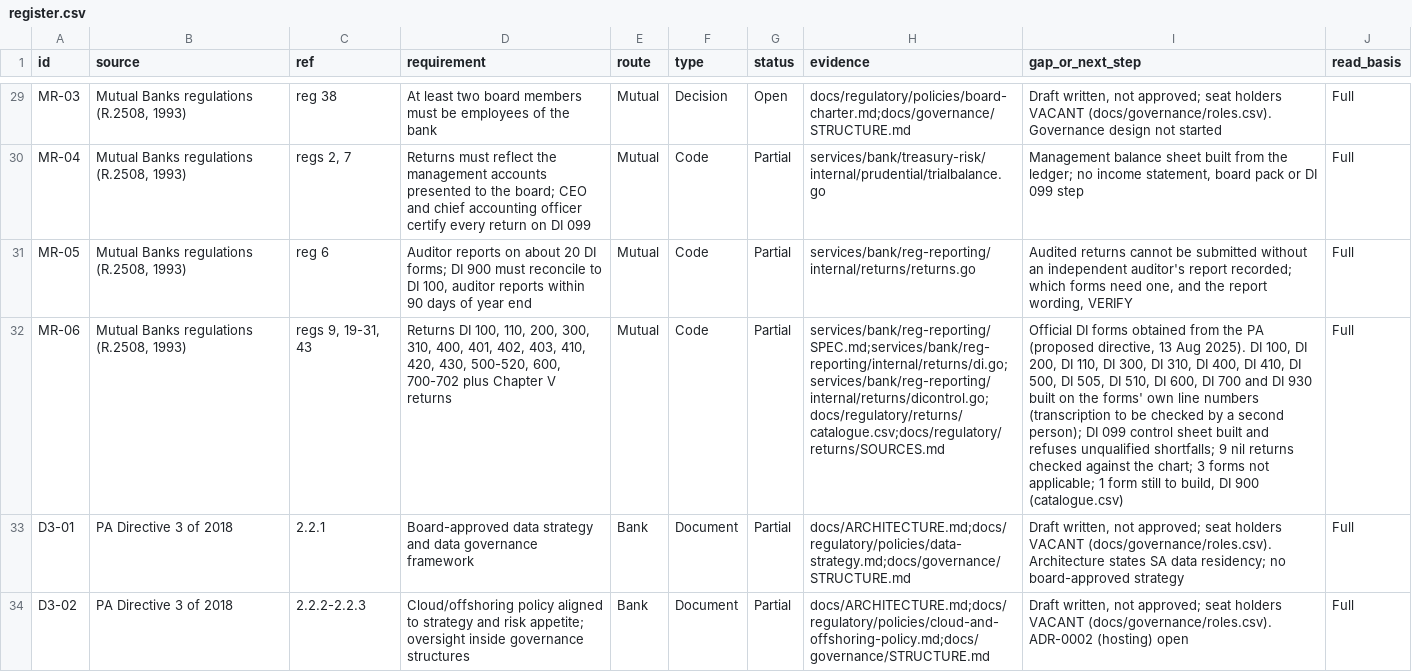
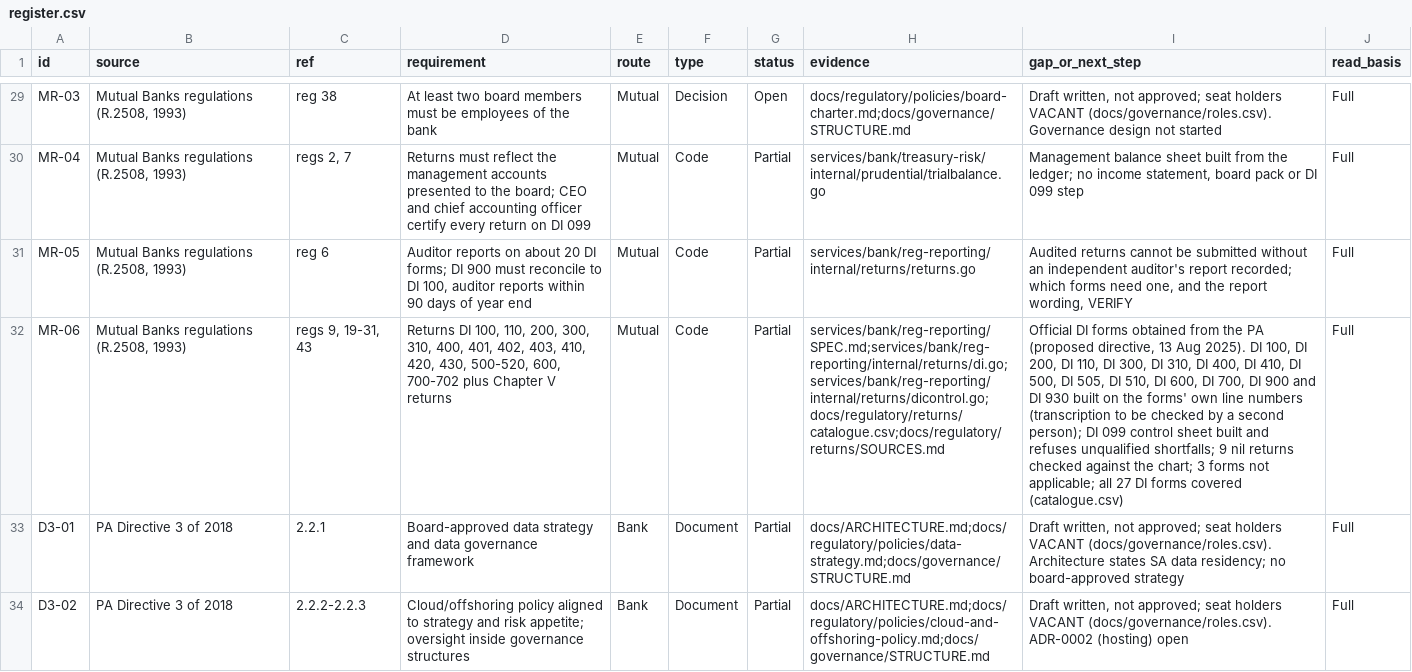
Before and after one commit to KHAYAAI/FORGE-MUTUAL, a CSV file: docs/regulatory/register.csv, drawn as a sheet; only a part is shown, gaps mark what is left out; the diff names each change by its address in the sheet, - before the commit and + after, or states it on an @@ line.

```diff
--- a/docs/regulatory/register.csv
+++ b/docs/regulatory/register.csv
-I32 (gap_or_next_step): …600, DI 700 and DI 930 built on the forms' own line numbers (transcription to be checked by a second person); DI 099 control sheet built and refuses unqualified shortfalls; 9 nil returns checked against the chart; 3 forms not applicable; 1 form still to build, DI 900 (catalogue.csv)
+I32 (gap_or_next_step): …600, DI 700, DI 900 and DI 930 built on the forms' own line numbers (transcription to be checked by a second person); DI 099 control sheet built and refuses unqualified shortfalls; 9 nil returns checked against the chart; 3 forms not applicable; all 27 DI forms covered (catalogue.csv)
```
Also changed, not shown: docs/regulatory/returns/catalogue.csv, 8 other files.
